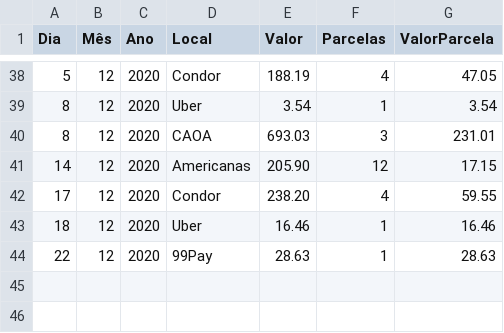
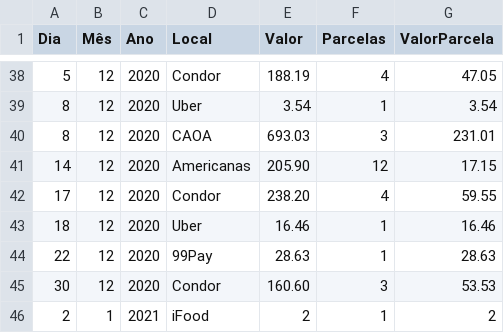
Before and after one commit to JoseCSCJ/ExercicioCidadeFS, a CSV file: CC.csv, drawn as a sheet; only a part is shown, gaps mark what is left out; the diff names each change by its address in the sheet, - before the commit and + after, or states it on an @@ line.

Commit message:
Update CC.csv

```diff
--- a/CC.csv
+++ b/CC.csv
+row 45: 30 | 12 | 2020 | Condor | 160.60 | 3 | 53.53
+row 46: 2 | 1 | 2021 | iFood | 2 | 1 | 2
```
